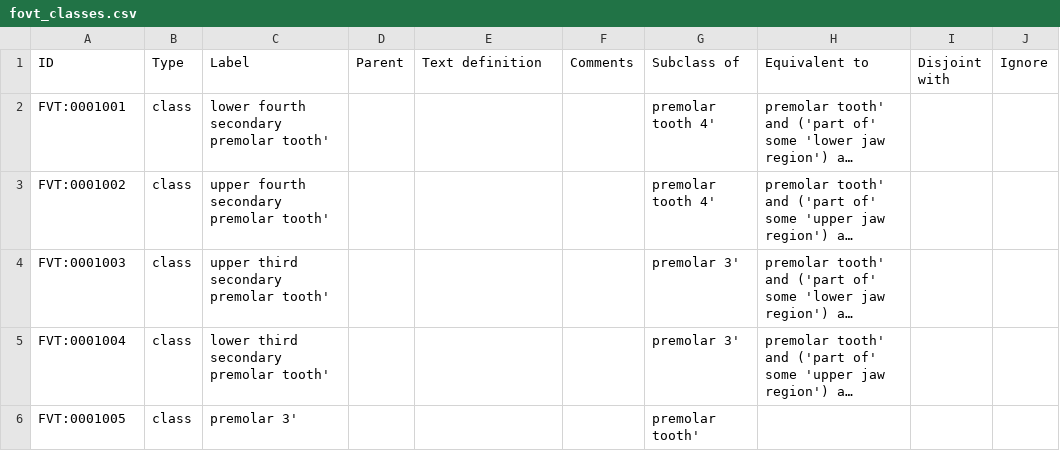
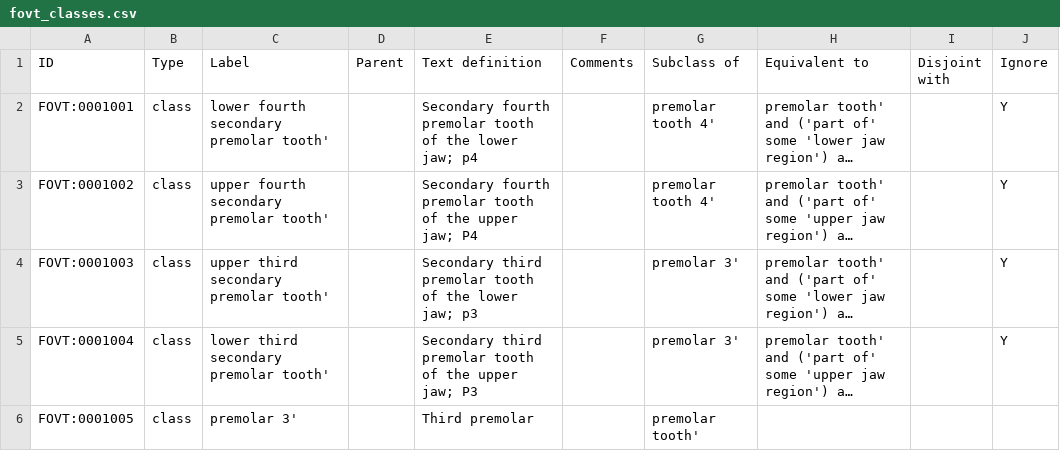
Before and after one commit to futres/fovt, a CSV file: src/entities/fovt_classes.csv, drawn as a sheet; long unchanged cells end in …; the diff names each change by its address in the sheet, - before the commit and + after, or states it on an @@ line.

Commit message:
fixing things
had FVT not FOVT

```diff
--- a/src/entities/fovt_classes.csv
+++ b/src/entities/fovt_classes.csv
-A2 (ID): FVT:0001001
+A2 (ID): FOVT:0001001
-E2 (Text definition): (empty)
+E2 (Text definition): Secondary fourth premolar tooth of the lower jaw; p4
-J2:J5 (Ignore): (empty)
+J2:J5 (Ignore): Y
-A3 (ID): FVT:0001002
+A3 (ID): FOVT:0001002
-E3 (Text definition): (empty)
+E3 (Text definition): Secondary fourth premolar tooth of the upper jaw; P4
-A4 (ID): FVT:0001003
+A4 (ID): FOVT:0001003
-E4 (Text definition): (empty)
+E4 (Text definition): Secondary third premolar tooth of the lower jaw; p3
-A5 (ID): FVT:0001004
+A5 (ID): FOVT:0001004
-E5 (Text definition): (empty)
+E5 (Text definition): Secondary third premolar tooth of the upper jaw; P3
-A6 (ID): FVT:0001005
+A6 (ID): FOVT:0001005
-E6 (Text definition): (empty)
+E6 (Text definition): Third premolar
```
